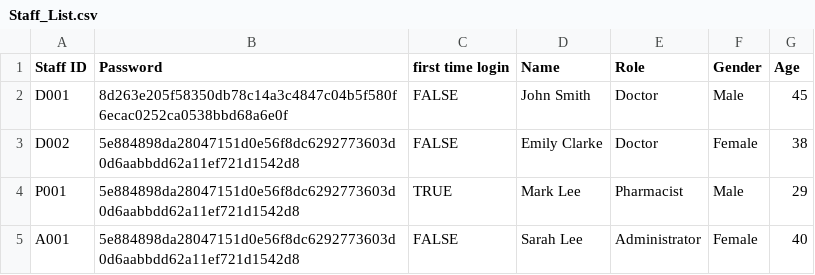
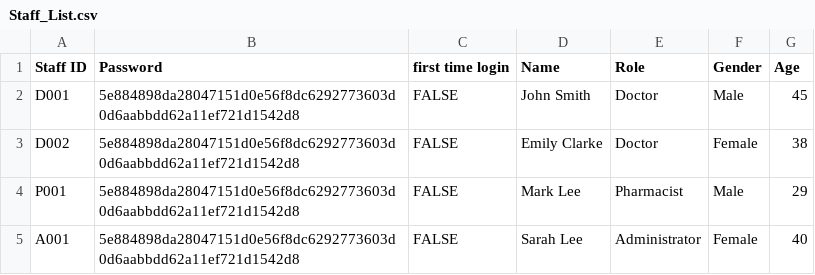
Before and after one commit to JoelTQX/SC2002-OOP-Assignment, a CSV file: HospitalManagementSystem/dataFiles/Staff_List.csv, drawn as a sheet.

```diff
--- a/HospitalManagementSystem/dataFiles/Staff_List.csv
+++ b/HospitalManagementSystem/dataFiles/Staff_List.csv
@@ -1,5 +1,5 @@
 Staff ID,Password,first time login,Name,Role,Gender,Age
-D001,8d263e205f58350db78c14a3c4847c04b5f580f6ecac0252ca0538bbd68a6e0f,FALSE,John Smith,Doctor,Male,45
+D001,5e884898da28047151d0e56f8dc6292773603d0d6aabbdd62a11ef721d1542d8,FALSE,John Smith,Doctor,Male,45
 D002,5e884898da28047151d0e56f8dc6292773603d0d6aabbdd62a11ef721d1542d8,FALSE,Emily Clarke,Doctor,Female,38
-P001,5e884898da28047151d0e56f8dc6292773603d0d6aabbdd62a11ef721d1542d8,TRUE,Mark Lee,Pharmacist,Male,29
+P001,5e884898da28047151d0e56f8dc6292773603d0d6aabbdd62a11ef721d1542d8,FALSE,Mark Lee,Pharmacist,Male,29
 A001,5e884898da28047151d0e56f8dc6292773603d0d6aabbdd62a11ef721d1542d8,FALSE,Sarah Lee,Administrator,Female,40
```
Also changed, not shown: 14 other files.
